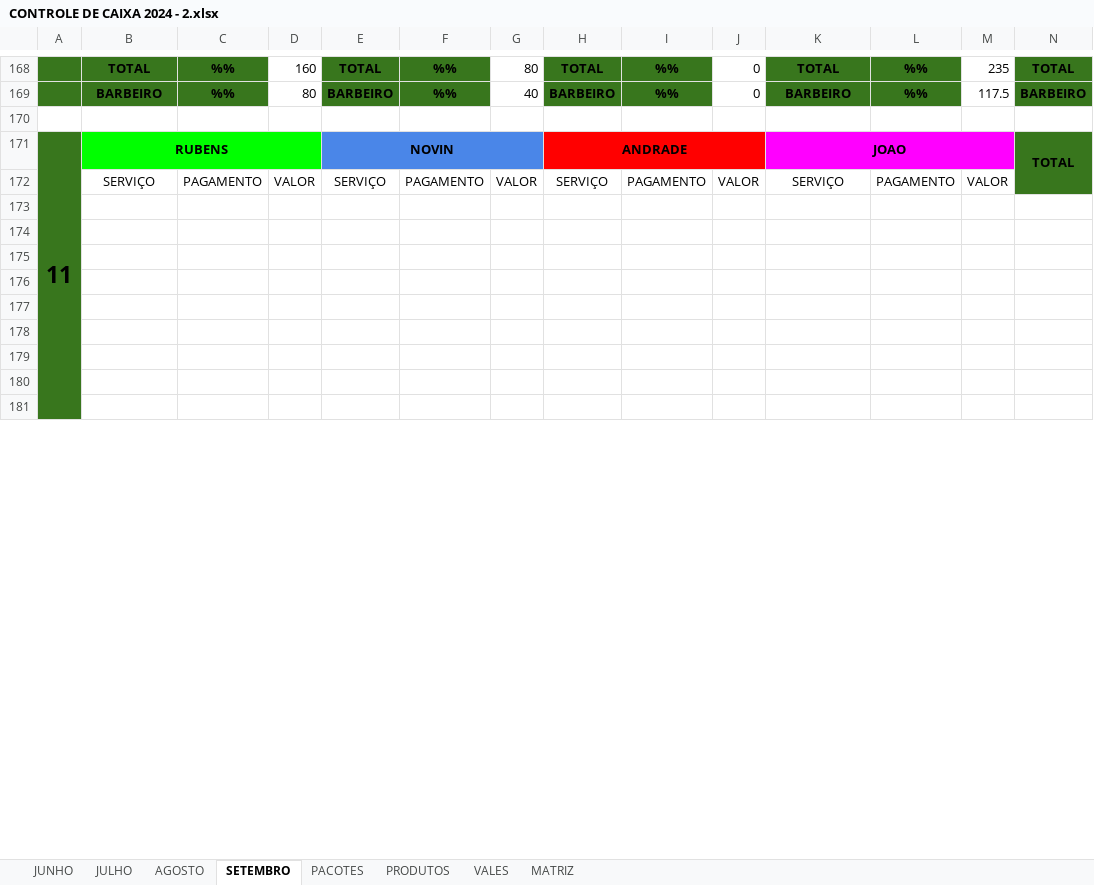
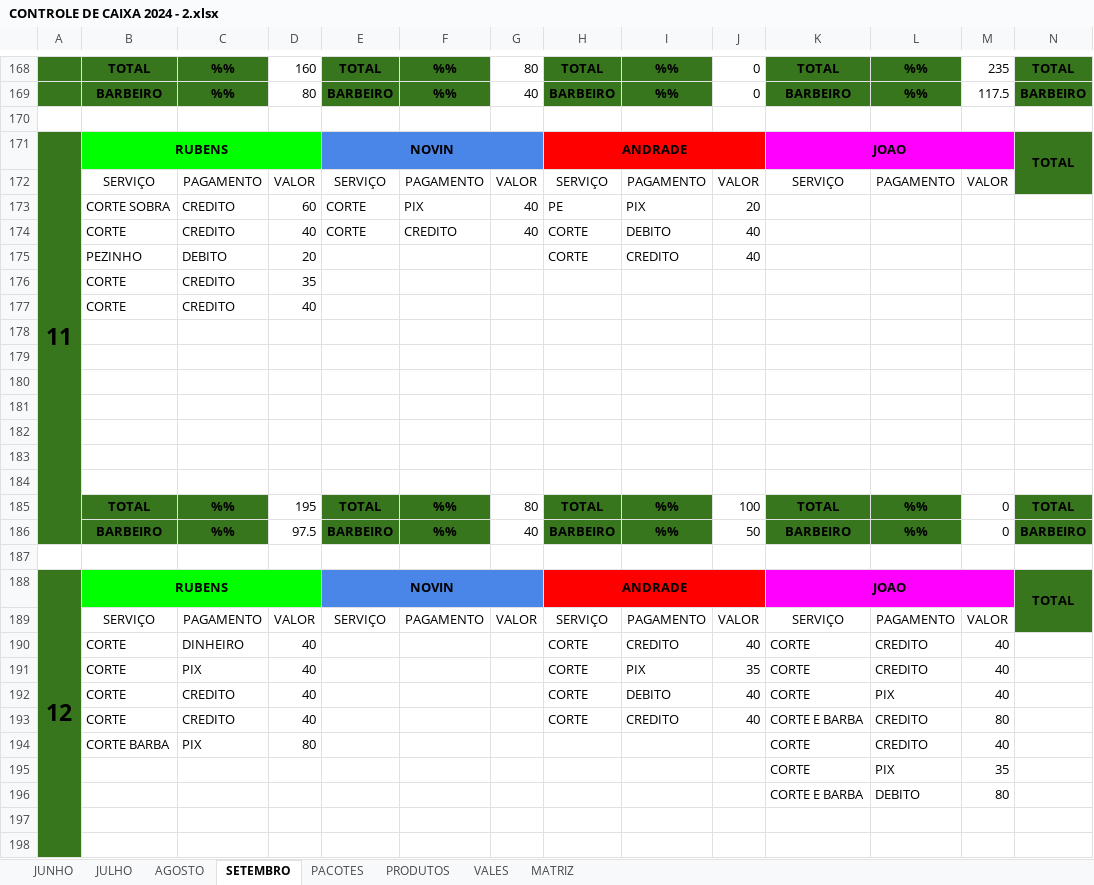
Before and after one commit to joaosantosxps/controle, an Excel workbook: CONTROLE DE CAIXA 2024 - 2.xlsx, sheet SETEMBRO, drawn as a sheet; only a part is shown, gaps mark what is left out; values as stored, in another font and other column widths than the file's, no borders; removed rows and columns are numbered as before the commit, all else as after; rows hold the shown columns only; the diff covers the shown part only; the diff names each change by its address in the sheet, - before the commit and + after, or states it on an @@ line.

Commit message:
Update CONTROLE DE CAIXA 2024 - 2.xlsx

```diff
--- a/CONTROLE DE CAIXA 2024 - 2.xlsx (sheet SETEMBRO)
+++ b/CONTROLE DE CAIXA 2024 - 2.xlsx (sheet SETEMBRO)
-A171:A186 merged
+A171:A186 merged
+row 173:  | CORTE SOBRA | CREDITO | 60 | CORTE | PIX | 40 | PE | PIX | 20
+row 174:  | CORTE | CREDITO | 40 | CORTE | CREDITO | 40 | CORTE | DEBITO | 40
+row 175:  | PEZINHO | DEBITO | 20 |  |  |  | CORTE | CREDITO | 40
+row 176:  | CORTE | CREDITO | 35
+row 177:  | CORTE | CREDITO | 40
+row 185:  | TOTAL | %% | 195 | TOTAL | %% | 80 | TOTAL | %% | 100 | TOTAL | %% | 0 | TOTAL
+row 186:  | BARBEIRO | %% | 97.5 | BARBEIRO | %% | 40 | BARBEIRO | %% | 50 | BARBEIRO | %% | 0 | BARBEIRO
+row 187: (empty)
@@ row 205 moved to row 188: 12 @@
@@ row 206 moved to row 189: SERVIÇO @@
+row 190:  | CORTE | DINHEIRO | 40 |  |  |  | CORTE | CREDITO | 40 | CORTE | CREDITO | 40
+row 191:  | CORTE | PIX | 40 |  |  |  | CORTE | PIX | 35 | CORTE | CREDITO | 40
+row 192:  | CORTE | CREDITO | 40 |  |  |  | CORTE | DEBITO | 40 | CORTE | PIX | 40
+row 193:  | CORTE | CREDITO | 40 |  |  |  | CORTE | CREDITO | 40 | CORTE E BARBA | CREDITO | 80
+row 194:  | CORTE BARBA | PIX | 80 |  |  |  |  |  |  | CORTE | CREDITO | 40
+row 195:  |  |  |  |  |  |  |  |  |  | CORTE | PIX | 35
+row 196:  |  |  |  |  |  |  |  |  |  | CORTE E BARBA | DEBITO | 80
```
Also changed, not shown: 14 added rows, 26 removed rows, 51 edited cells, cell formats, merged cells and row numbers in column A elsewhere in this sheet, sheet PRODUTOS, sheet VALES, formulas that keep their value.
